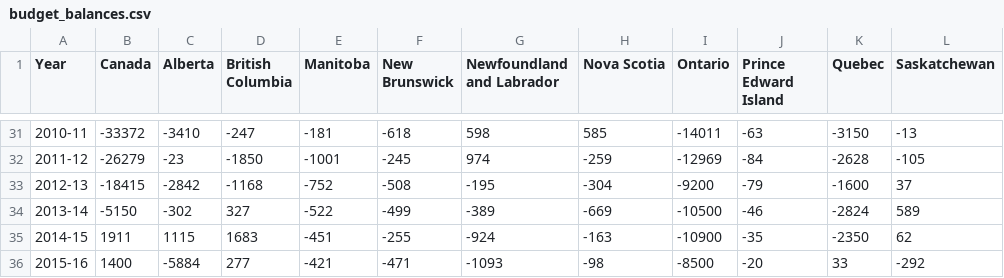
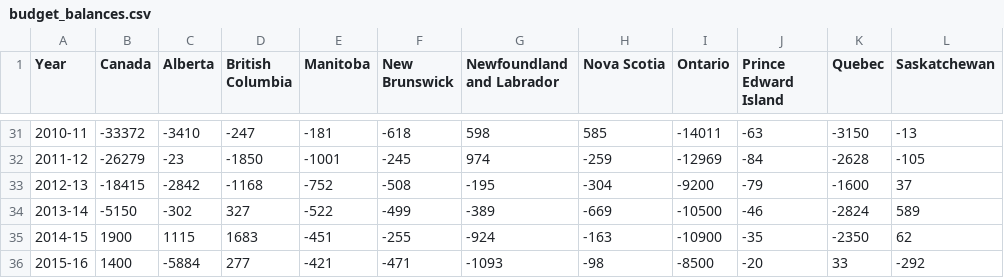
Before and after one commit to pcclarke/3pats, a CSV file: data/budget_balances.csv, drawn as a sheet; only a part is shown, gaps mark what is left out.

Commit message:
Added description of budget balance options

```diff
--- a/data/budget_balances.csv
+++ b/data/budget_balances.csv
@@ -34,3 +34,3 @@ Year,Canada,Alberta,British Columbia,Manitoba,New Brunswick,Newfoundland and Lab
 2013-14,-5150,-302,327,-522,-499,-389,-669,-10500,-46,-2824,589
-2014-15,1911,1115,1683,-451,-255,-924,-163,-10900,-35,-2350,62
+2014-15,1900,1115,1683,-451,-255,-924,-163,-10900,-35,-2350,62
 2015-16,1400,-5884,277,-421,-471,-1093,-98,-8500,-20,33,-292
```
Also changed, not shown: data/budget_balances_inf.csv, 1 other file.
